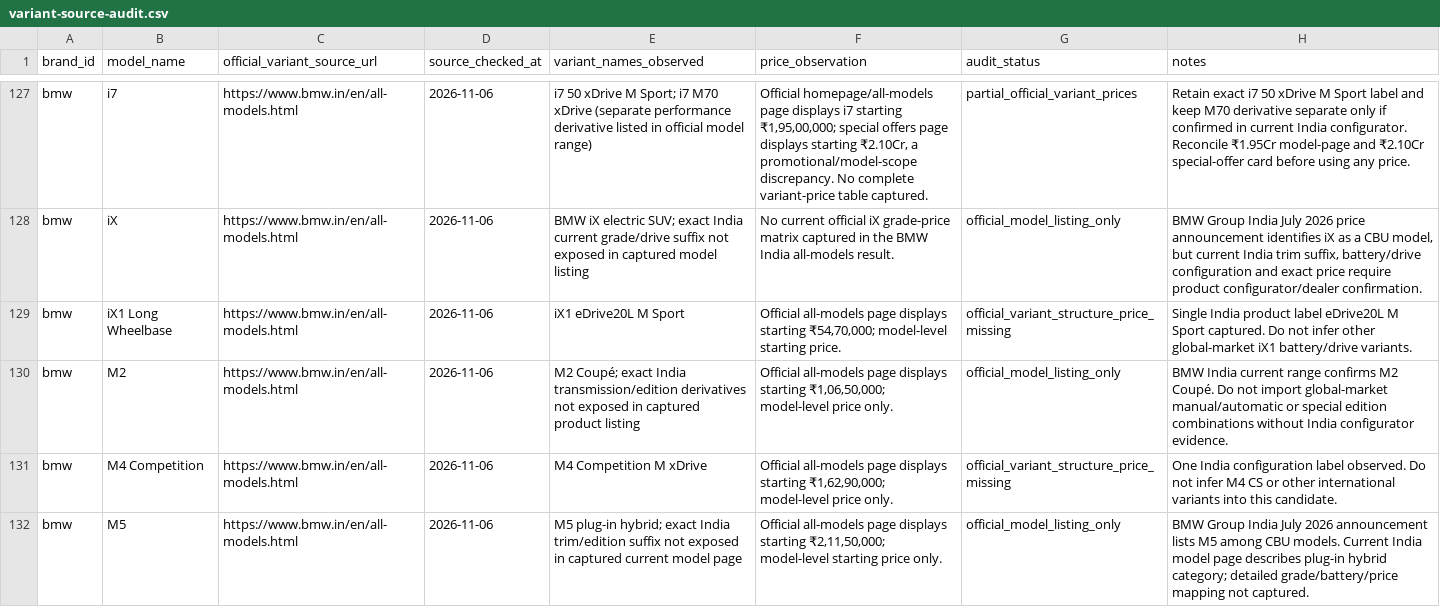
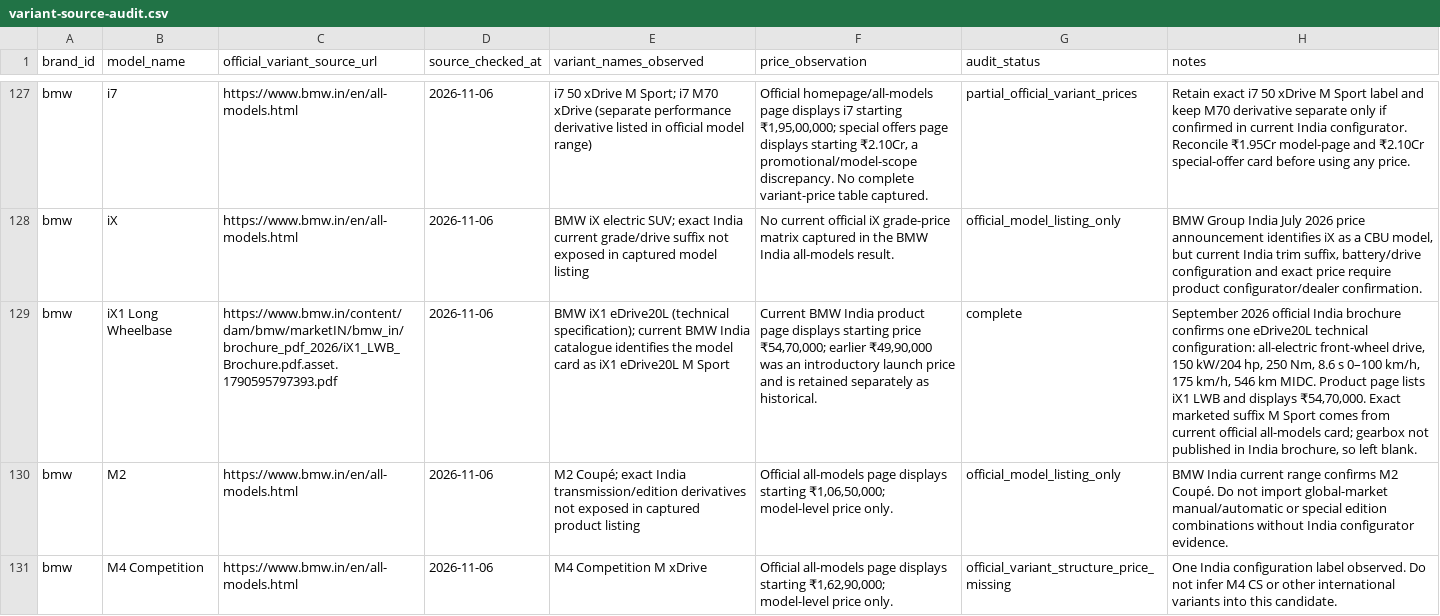
Before and after one commit to itrunks/motivo, a CSV file: data/variant-source-audit.csv, drawn as a sheet; only a part is shown, gaps mark what is left out; the shorter side is filled out with more unchanged rows; the diff names each change by its address in the sheet, - before the commit and + after, or states it on an @@ line.

Commit message:
Record BMW iX1 LWB current OEM variant evidence

```diff
--- a/data/variant-source-audit.csv
+++ b/data/variant-source-audit.csv
-C129 (official_variant_source_url): https://www.bmw.in/en/all-models.html
+C129 (official_variant_source_url): https://www.bmw.in/content/dam/bmw/marketIN/bmw_in/brochure_pdf_2026/iX1_LWB_Brochure.pdf.asset.1790595797393.pdf
-E129 (variant_names_observed): iX1 eDrive20L…
+E129 (variant_names_observed): BMW iX1 eDrive20L (technical specification); current BMW India catalogue identifies the model card as iX1 eDrive20L…
-F129 (price_observation): Official all-models page displays starting ₹54,70,000; model-level starting price.
+F129 (price_observation): Current BMW India product page displays starting price ₹54,70,000; earlier ₹49,90,000 was an introductory launch price and is retained separately as historical.
-G129 (audit_status): official_variant_structure_price_missing
+G129 (audit_status): complete
-H129 (notes): Single India product label eDrive20L M Sport captured. Do not infer other global-market iX1 battery/drive variants.
+H129 (notes): September 2026 official India brochure confirms one eDrive20L technical configuration: all-electric front-wheel drive, 150 kW/204 hp, 250 Nm, 8.6 s 0–100 km/h, 175 km/h, 546 km MIDC. Product page lists iX1 LWB and displays ₹54,70,000. Exact marketed suffix M Sport comes from current official all-models card; gearbox not published in India brochure, so left blank.
```
